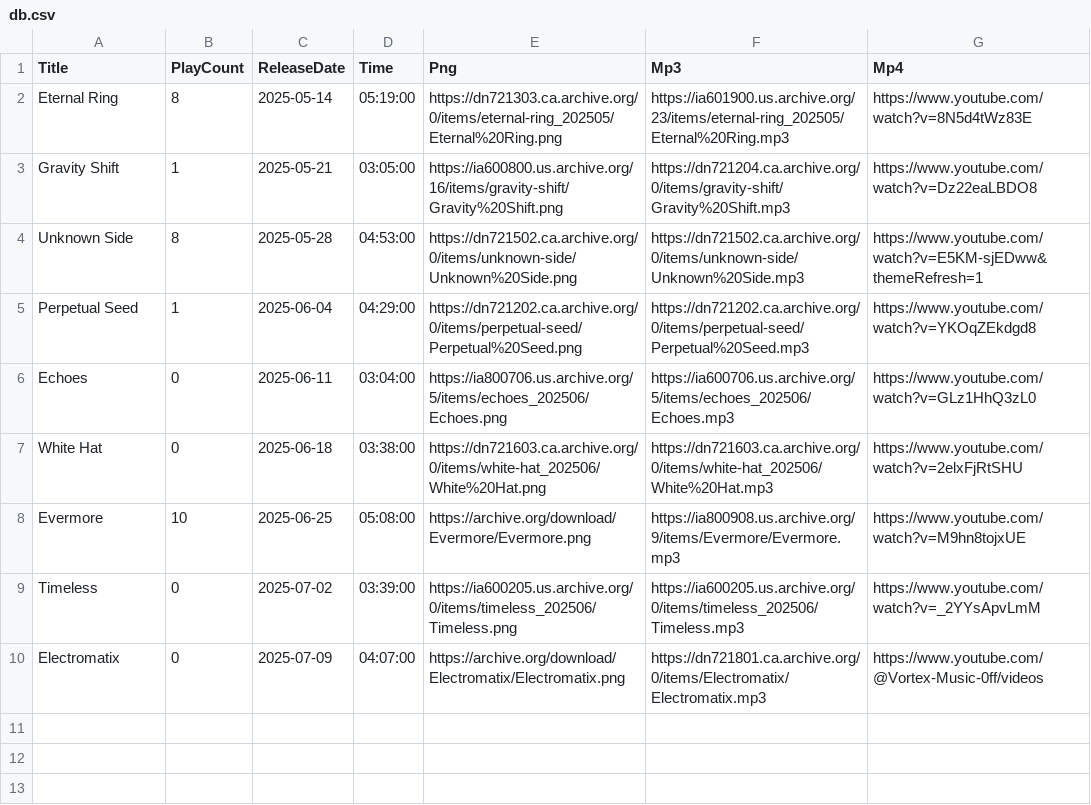
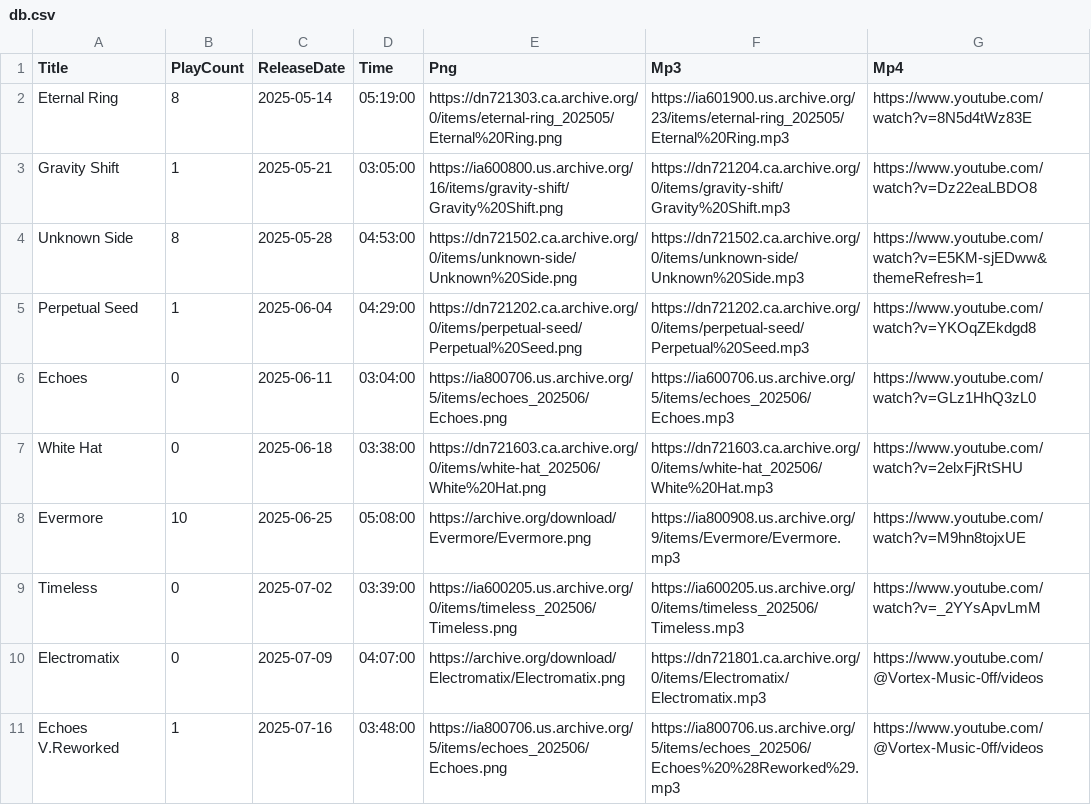
Before and after one commit to DJAZERTY/Vortex-Music-REPO, a CSV file: data/db.csv, drawn as a sheet; the diff names each change by its address in the sheet, - before the commit and + after, or states it on an @@ line.

Commit message:
Update db.csv

```diff
--- a/data/db.csv
+++ b/data/db.csv
+row 11: Echoes V.Reworked | 1 | 2025-07-16 | 03:48:00 | https://ia800706.us.archive.org/5/items/echoes_202506/Echoes.png | https://ia800706.us.archive.org/5/items/echoes_202506/Echoes%20%28Reworked%29.mp3 | https://www.youtube.com/@Vortex-Music-0ff/videos
```
